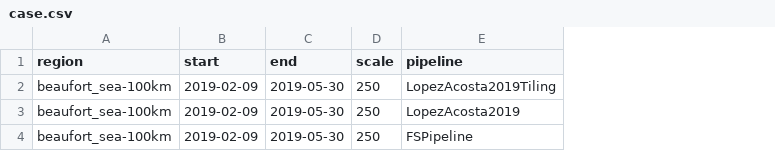
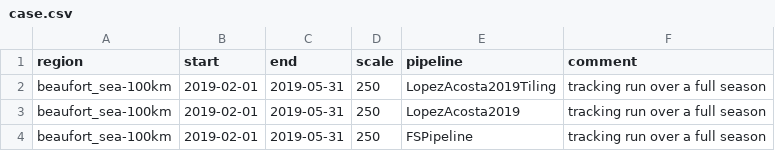
Before and after one commit to WilhelmusLab/IceFloeTracker.jl, a CSV file: workflow/configs/long-tracking/case.csv, drawn as a sheet; the diff names each change by its address in the sheet, - before the commit and + after, or states it on an @@ line.

Commit message:
update case list with a comment

```diff
--- a/workflow/configs/long-tracking/case.csv
+++ b/workflow/configs/long-tracking/case.csv
+column F (comment), rows 2-4: all tracking run over a full season
-B2:B4 (start): 2019-02-09
+B2:B4 (start): 2019-02-01
-C2:C4 (end): 2019-05-30
+C2:C4 (end): 2019-05-31
```
